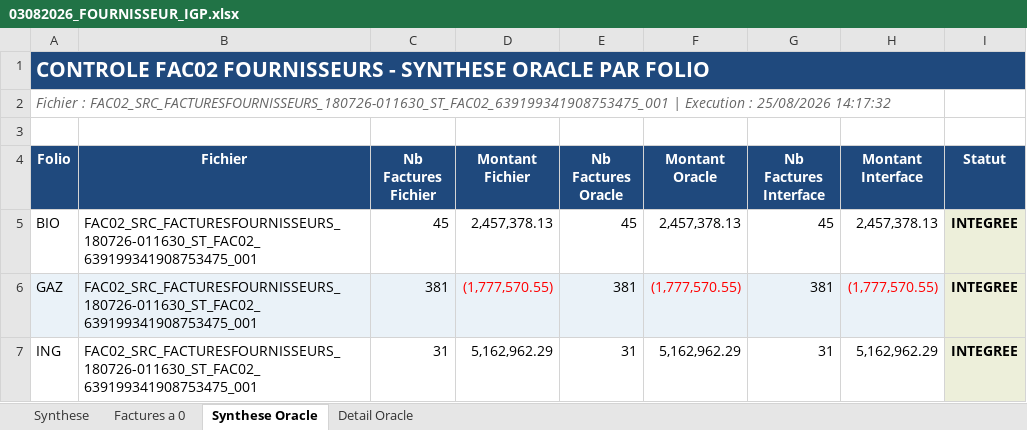
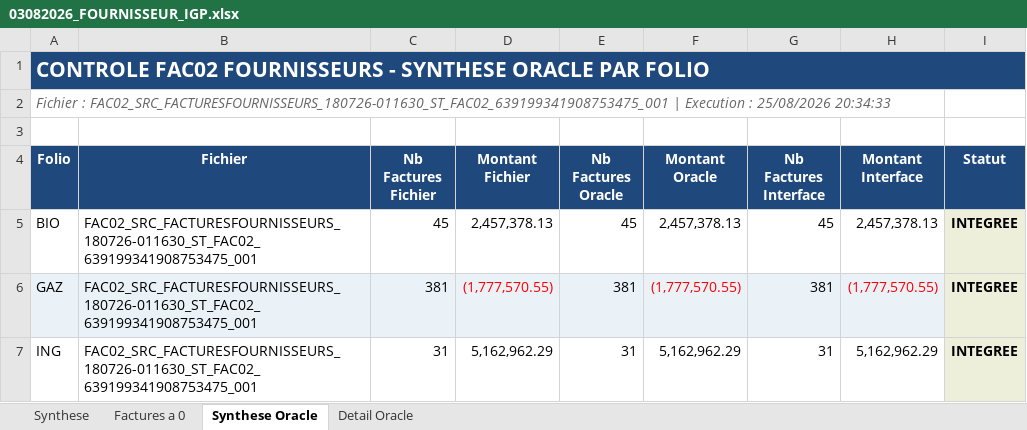
Before and after one commit to schibout/plsql, an Excel workbook: FichierControleFluxCoteUnix/rapport/03082026_FOURNISSEUR_IGP.xlsx, sheet Synthese Oracle, drawn as a sheet; values as stored, in another font and other column widths than the file's, no borders; the diff names each change by its address in the sheet, - before the commit and + after, or states it on an @@ line.

```diff
--- a/FichierControleFluxCoteUnix/rapport/03082026_FOURNISSEUR_IGP.xlsx (sheet Synthese Oracle)
+++ b/FichierControleFluxCoteUnix/rapport/03082026_FOURNISSEUR_IGP.xlsx (sheet Synthese Oracle)
-A2 (Folio): …: 25/08/2026 14:17:32
+A2 (Folio): …: 25/08/2026 20:34:33
```
Also changed, not shown: sheet Detail Oracle, 11 other files.
